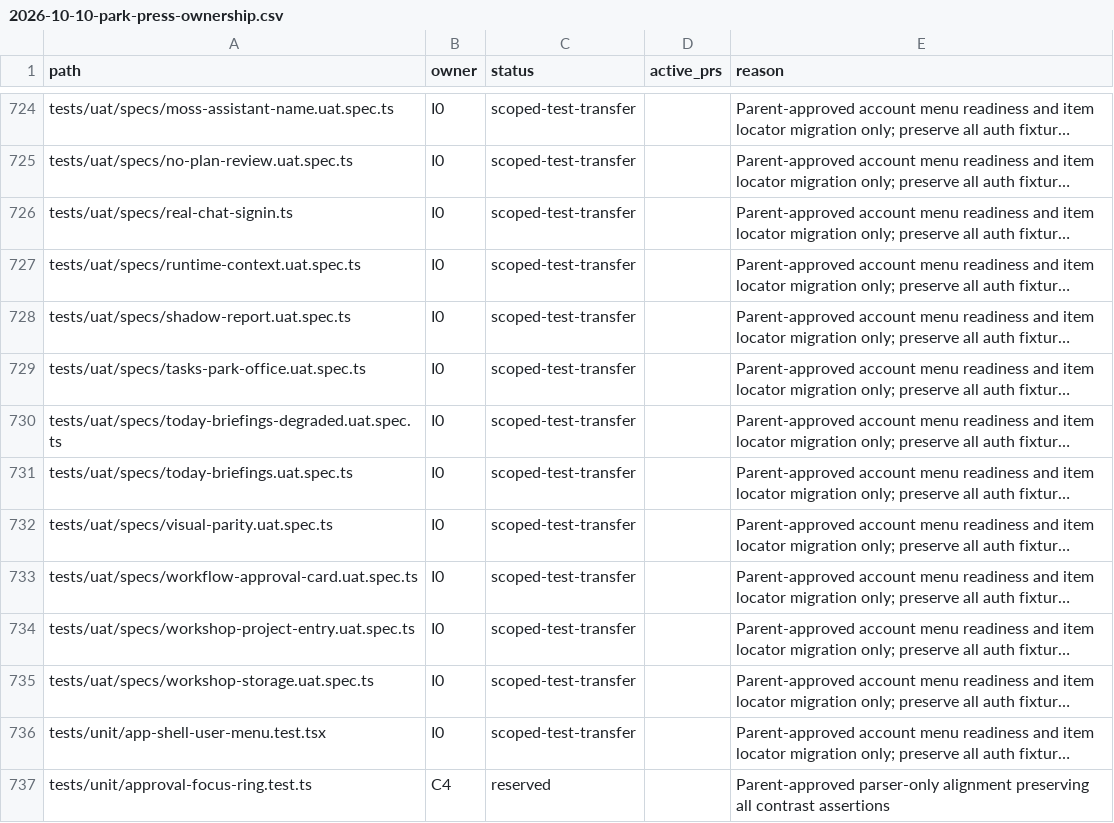
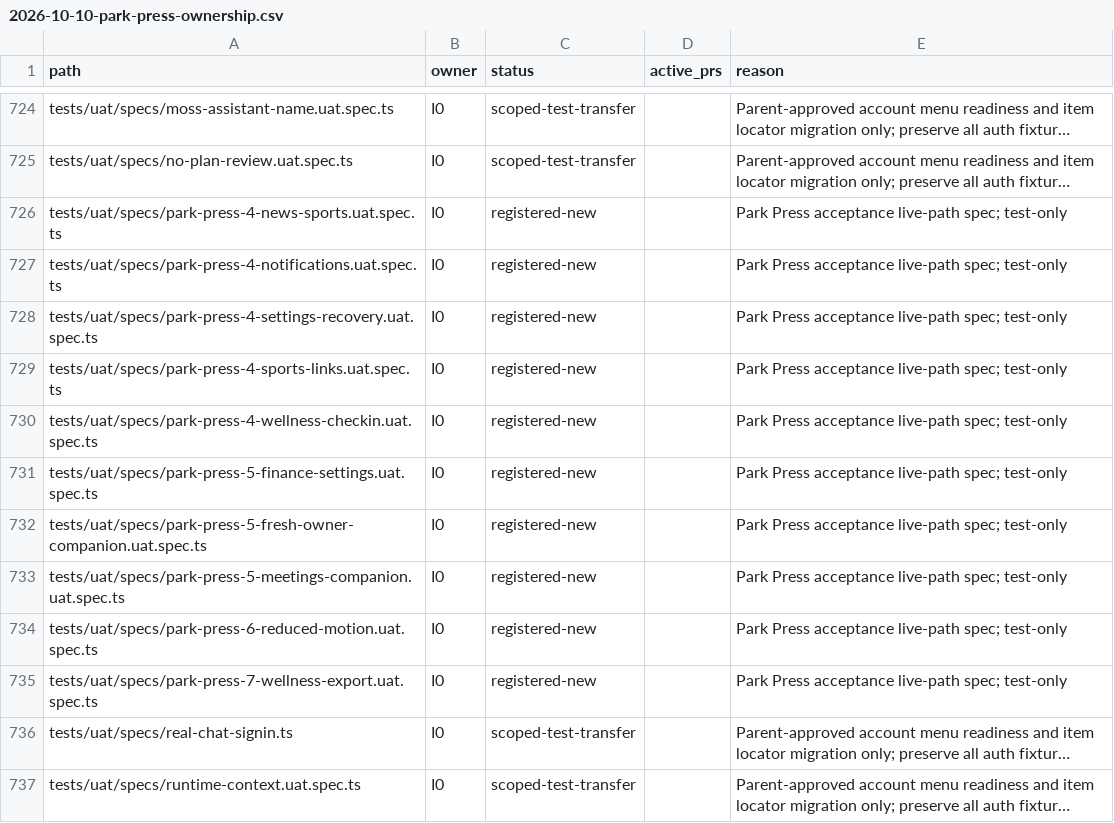
Before and after one commit to motioneso/moss, a CSV file: docs/superpowers/plans/2026-10-10-park-press-ownership.csv, drawn as a sheet; only a part is shown, gaps mark what is left out; the shorter side is filled out with more unchanged rows; long unchanged cells end in …; the diff names each change by its address in the sheet, - before the commit and + after, or states it on an @@ line.

```diff
--- a/docs/superpowers/plans/2026-10-10-park-press-ownership.csv
+++ b/docs/superpowers/plans/2026-10-10-park-press-ownership.csv
+row 726: tests/uat/specs/park-press-4-news-sports.uat.spec.ts | I0 | registered-new |  | Park Press acceptance live-path spec; test-only
+row 727: tests/uat/specs/park-press-4-notifications.uat.spec.ts | I0 | registered-new |  | Park Press acceptance live-path spec; test-only
+row 728: tests/uat/specs/park-press-4-settings-recovery.uat.spec.ts | I0 | registered-new |  | Park Press acceptance live-path spec; test-only
+row 729: tests/uat/specs/park-press-4-sports-links.uat.spec.ts | I0 | registered-new |  | Park Press acceptance live-path spec; test-only
+row 730: tests/uat/specs/park-press-4-wellness-checkin.uat.spec.ts | I0 | registered-new |  | Park Press acceptance live-path spec; test-only
+row 731: tests/uat/specs/park-press-5-finance-settings.uat.spec.ts | I0 | registered-new |  | Park Press acceptance live-path spec; test-only
+row 732: tests/uat/specs/park-press-5-fresh-owner-companion.uat.spec.ts | I0 | registered-new |  | Park Press acceptance live-path spec; test-only
+row 733: tests/uat/specs/park-press-5-meetings-companion.uat.spec.ts | I0 | registered-new |  | Park Press acceptance live-path spec; test-only
+row 734: tests/uat/specs/park-press-6-reduced-motion.uat.spec.ts | I0 | registered-new |  | Park Press acceptance live-path spec; test-only
+row 735: tests/uat/specs/park-press-7-wellness-export.uat.spec.ts | I0 | registered-new |  | Park Press acceptance live-path spec; test-only
```
